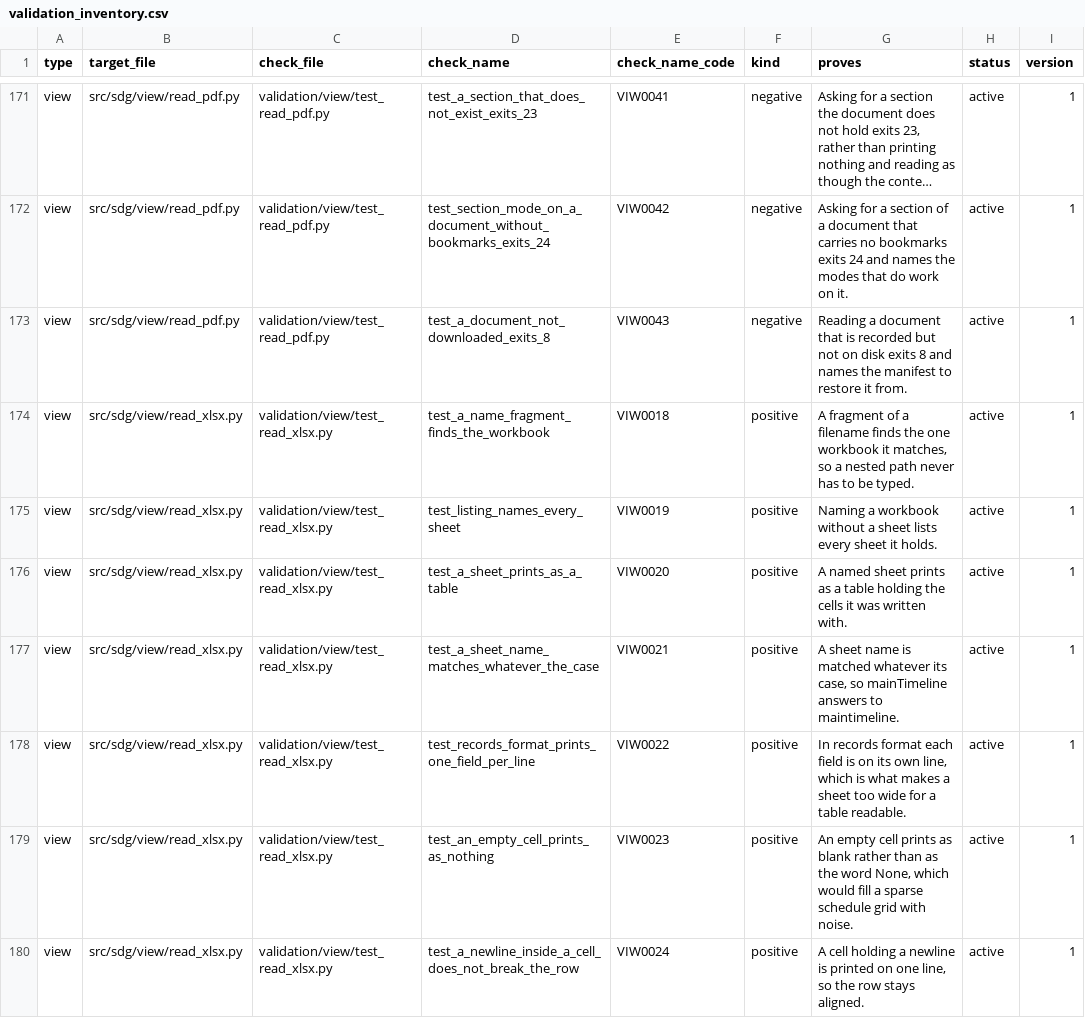
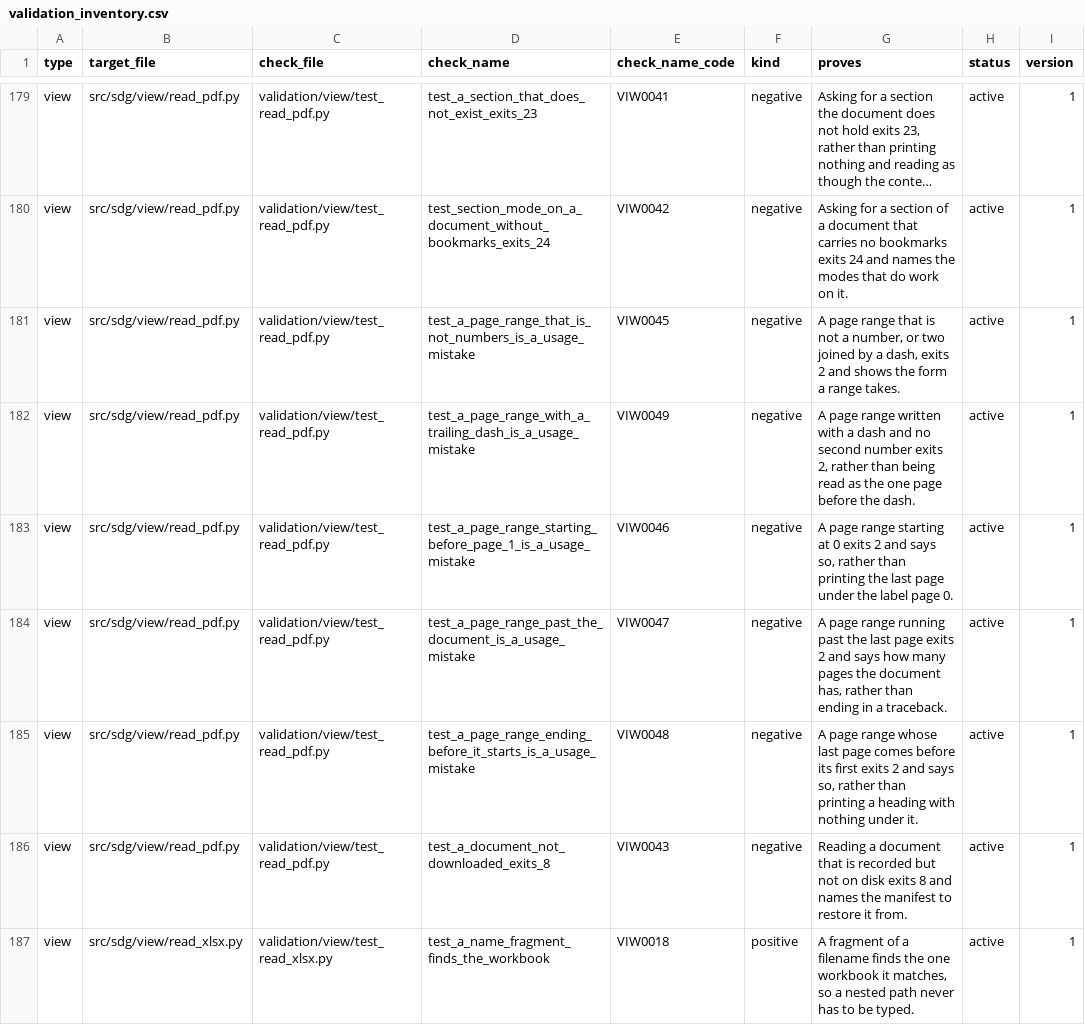
Before and after one commit to delos001/study-definition-graph, a CSV file: validation/validation_inventory.csv, drawn as a sheet; only a part is shown, gaps mark what is left out; the shorter side is filled out with more unchanged rows; long unchanged cells end in …; the diff covers the shown part only; the diff names each change by its address in the sheet, - before the commit and + after, or states it on an @@ line.

Commit message:
Phase 0 audit, code review: eleven defects fixed, each with a check
check_sources_map.py matches a heading only within its group, so a deleted heading is caught. read_pdf.py validates a page range before printing. fetch_file.py turns an unparseable url and a blocked folder into FetchError, and its cleanup cannot mask the download's error. read_manifests.py reads a relative Path from the repo root and refuses wrongly shaped JSON as a ManifestError. check_api_key.py separates an answer from the API (exit 41) from a failed connection. check_facts.py reports an unreadable file (13) and an unexpected shape (42) apart from a missing one. read_xlsx.py lists a sheet without a dimension record. verify_headers.py reads only main's own returns. build_index.py writes LF. usdm_spec.py exits 13 for a locked file. Exit codes 41 and 42 join the table.

```diff
--- a/validation/validation_inventory.csv
+++ b/validation/validation_inventory.csv
+row 181: view | src/sdg/view/read_pdf.py | validation/view/test_read_pdf.py | test_a_page_range_that_is_not_numbers_is_a_usage_mistake | VIW0045 | negative | A page range that is not a number, or two joined by a dash, exits 2 and shows the form a range takes. | active | 1
+row 182: view | src/sdg/view/read_pdf.py | validation/view/test_read_pdf.py | test_a_page_range_with_a_trailing_dash_is_a_usage_mistake | VIW0049 | negative | A page range written with a dash and no second number exits 2, rather than being read as the one page before the dash. | active | 1
+row 183: view | src/sdg/view/read_pdf.py | validation/view/test_read_pdf.py | test_a_page_range_starting_before_page_1_is_a_usage_mistake | VIW0046 | negative | A page range starting at 0 exits 2 and says so, rather than printing the last page under the label page 0. | active | 1
+row 184: view | src/sdg/view/read_pdf.py | validation/view/test_read_pdf.py | test_a_page_range_past_the_document_is_a_usage_mistake | VIW0047 | negative | A page range running past the last page exits 2 and says how many pages the document has, rather than ending in a traceback. | active | 1
+row 185: view | src/sdg/view/read_pdf.py | validation/view/test_read_pdf.py | test_a_page_range_ending_before_it_starts_is_a_usage_mistake | VIW0048 | negative | A page range whose last page comes before its first exits 2 and says so, rather than printing a heading with nothing under it. | active | 1
```
Also changed, not shown: 12 added rows and 1 edited cell elsewhere in this file, validation/exit_codes.csv, 20 other files.
